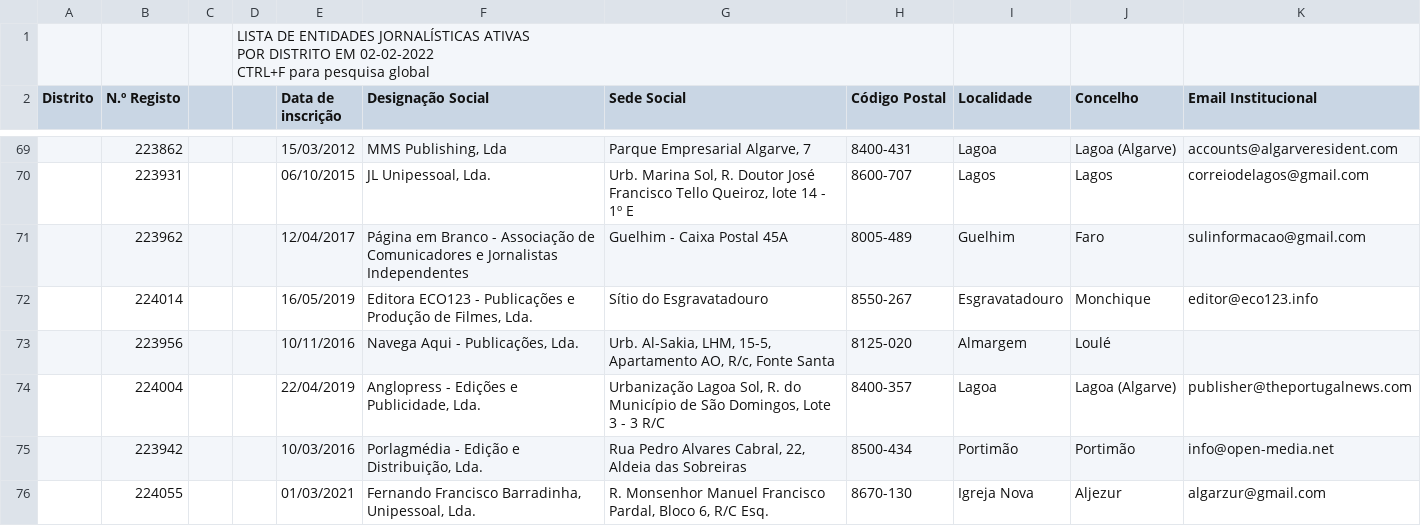
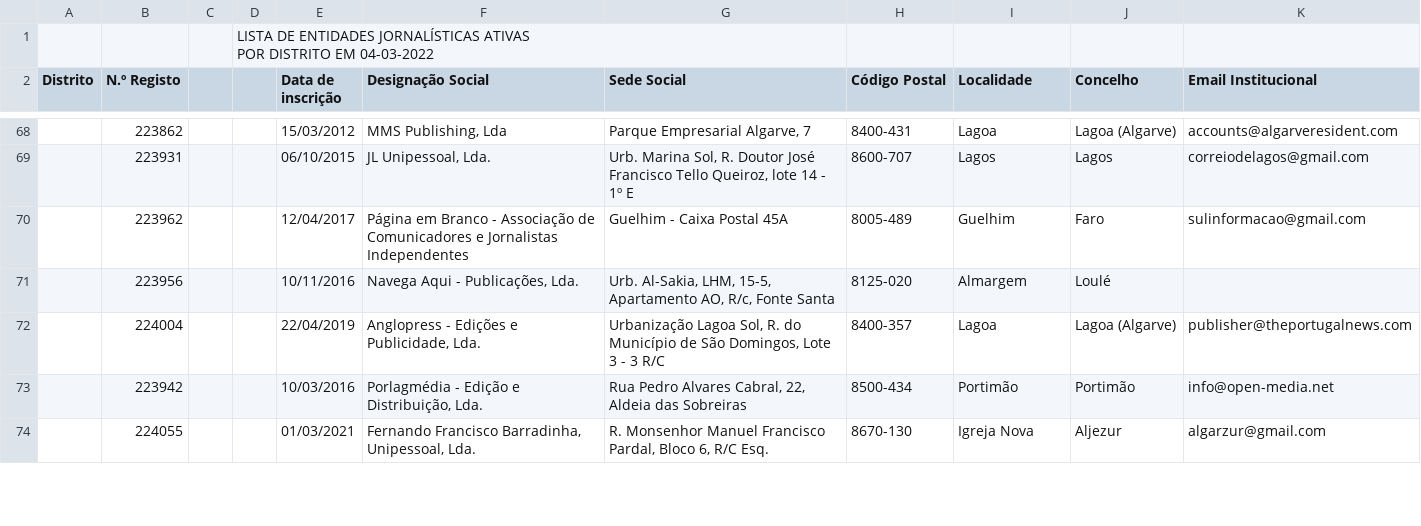
Before and after one commit to joao/publicacoes-periodicas, a CSV file: publicacoes_periodicas.csv, drawn as a sheet; only a part is shown, gaps mark what is left out; the diff covers the shown part only.

```diff
--- a/publicacoes_periodicas.csv
+++ b/publicacoes_periodicas.csv
@@ -1,4 +1,3 @@
-"","","","LISTA DE ENTIDADES JORNALÍSTICAS ATIVAS
-            POR DISTRITO EM 02-02-2022
-CTRL+F para pesquisa global","","","","","","",""
+"","","","LISTA DE ENTIDADES JORNALÍSTICAS ATIVAS
+            POR DISTRITO EM 04-03-2022      ","","","","","","",""
 "Distrito","N.º Registo","","","Data de inscrição","Designação Social","Sede Social","Código Postal","Localidade","Concelho","Email Institucional"
@@ -73,3 +71,2 @@ CTRL+F para pesquisa global","","","","","","",""
 "","223962","","","12/04/2017","Página em Branco - Associação de Comunicadores e Jornalistas Independentes","Guelhim - Caixa Postal 45A","8005-489","Guelhim","Faro","sulinformacao@gmail.com"
-"","224014","","","16/05/2019","Editora ECO123 - Publicações e Produção de Filmes, Lda.","Sítio do Esgravatadouro","8550-267","Esgravatadouro","Monchique","editor@eco123.info"
 "","223956","","","10/11/2016","Navega Aqui - Publicações, Lda.","Urb. Al-Sakia, LHM, 15-5, Apartamento AO, R/c, Fonte Santa","8125-020","Almargem","Loulé",""
```
Also changed, not shown: 2 added rows, 6 removed rows and 21 edited cells elsewhere in this file.
